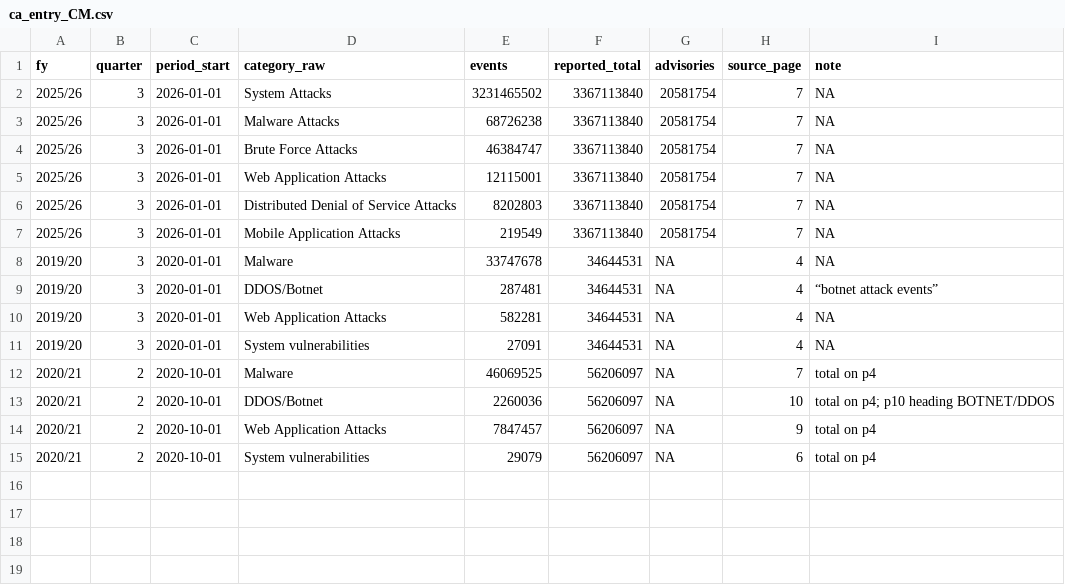
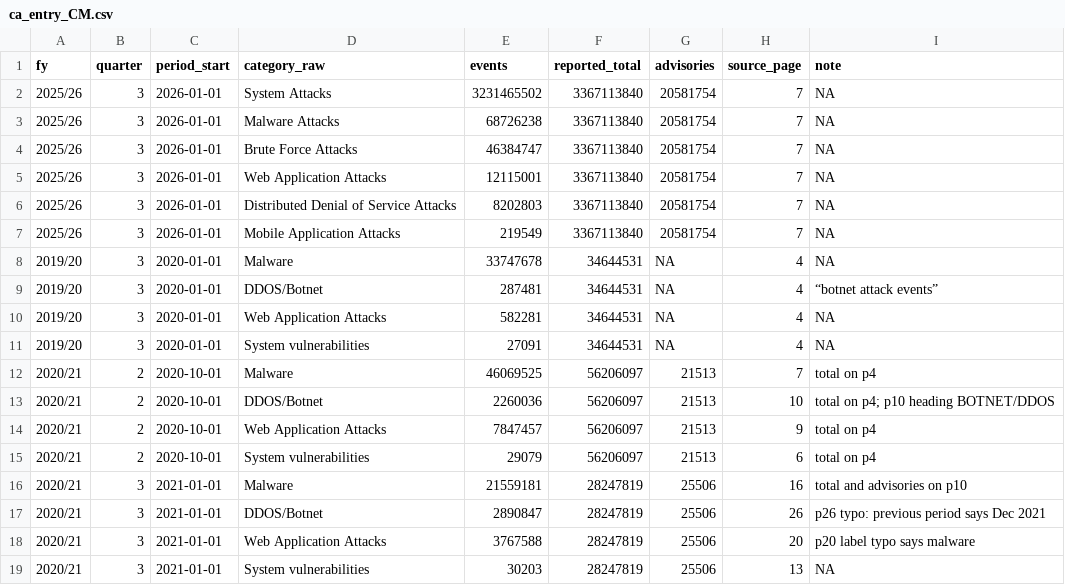
Before and after one commit to Mudhuneomondi/data-forge-cyber, a CSV file: data/raw/ca_entry_CM.csv, drawn as a sheet.

Commit message:
Add CA entry: FY2020/21 Q3, backfill Q2 advisories

```diff
--- a/data/raw/ca_entry_CM.csv
+++ b/data/raw/ca_entry_CM.csv
@@ -11,5 +11,9 @@ fy,quarter,period_start,category_raw,events,reported_total,advisories,source_pag
 2019/20,3,2020-01-01,System vulnerabilities,27091,34644531,NA,4,NA
-2020/21,2,2020-10-01,Malware,46069525,56206097,NA,7,total on p4
-2020/21,2,2020-10-01,DDOS/Botnet,2260036,56206097,NA,10,total on p4; p10 heading BOTNET/DDOS
-2020/21,2,2020-10-01,Web Application Attacks,7847457,56206097,NA,9,total on p4
-2020/21,2,2020-10-01,System vulnerabilities,29079,56206097,NA,6,total on p4
+2020/21,2,2020-10-01,Malware,46069525,56206097,21513,7,total on p4
+2020/21,2,2020-10-01,DDOS/Botnet,2260036,56206097,21513,10,total on p4; p10 heading BOTNET/DDOS
+2020/21,2,2020-10-01,Web Application Attacks,7847457,56206097,21513,9,total on p4
+2020/21,2,2020-10-01,System vulnerabilities,29079,56206097,21513,6,total on p4
+2020/21,3,2021-01-01,Malware,21559181,28247819,25506,16,total and advisories on p10
+2020/21,3,2021-01-01,DDOS/Botnet,2890847,28247819,25506,26,p26 typo: previous period says Dec 2021
+2020/21,3,2021-01-01,Web Application Attacks,3767588,28247819,25506,20,p20 label typo says malware
+2020/21,3,2021-01-01,System vulnerabilities,30203,28247819,25506,13,NA
```
